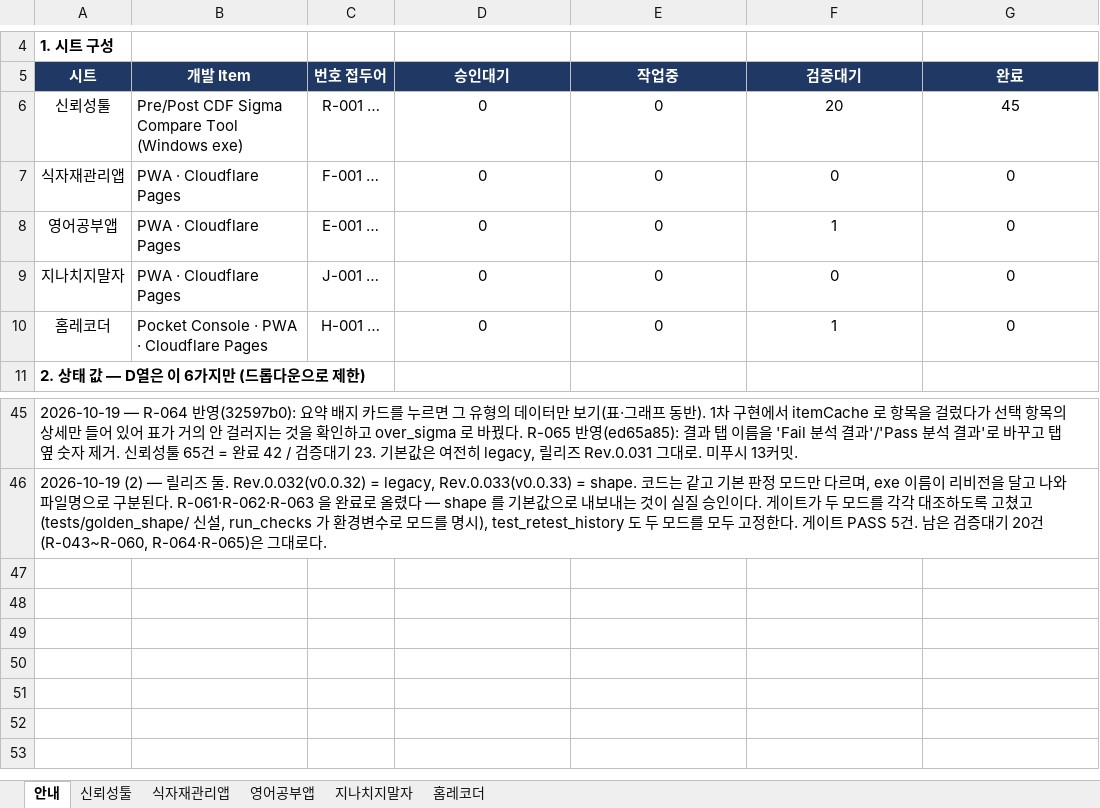
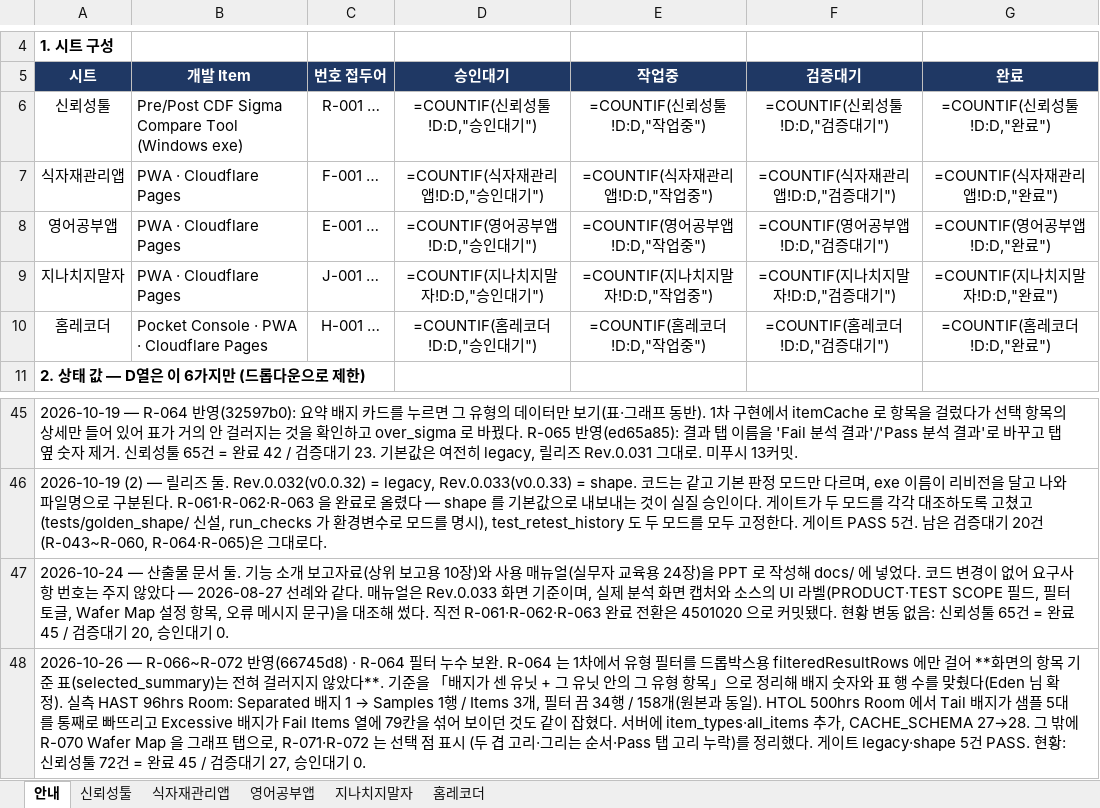
Before and after one commit to hyuck30401-coder/automation, an Excel workbook: docs/요구사항관리대장.xlsx, sheet 안내, drawn as a sheet; only a part is shown, gaps mark what is left out; values as stored, in another font and other column widths than the file's, no borders; formulas without a stored value are shown as written; the diff names each change by its address in the sheet, - before the commit and + after, or states it on an @@ line.

```diff
--- a/docs/요구사항관리대장.xlsx (sheet 안내)
+++ b/docs/요구사항관리대장.xlsx (sheet 안내)
-D6 (승인대기): 0
+D6 (승인대기): =COUNTIF(신뢰성툴!D:D,"승인대기")
-E6 (작업중): 0
+E6 (작업중): =COUNTIF(신뢰성툴!D:D,"작업중")
-F6 (검증대기): 20
+F6 (검증대기): =COUNTIF(신뢰성툴!D:D,"검증대기")
-G6 (완료): 45
+G6 (완료): =COUNTIF(신뢰성툴!D:D,"완료")
-D7 (승인대기): 0
+D7 (승인대기): =COUNTIF(식자재관리앱!D:D,"승인대기")
-E7 (작업중): 0
+E7 (작업중): =COUNTIF(식자재관리앱!D:D,"작업중")
-F7 (검증대기): 0
+F7 (검증대기): =COUNTIF(식자재관리앱!D:D,"검증대기")
-G7 (완료): 0
+G7 (완료): =COUNTIF(식자재관리앱!D:D,"완료")
-D8 (승인대기): 0
+D8 (승인대기): =COUNTIF(영어공부앱!D:D,"승인대기")
-E8 (작업중): 0
+E8 (작업중): =COUNTIF(영어공부앱!D:D,"작업중")
-F8 (검증대기): 1
+F8 (검증대기): =COUNTIF(영어공부앱!D:D,"검증대기")
-G8 (완료): 0
+G8 (완료): =COUNTIF(영어공부앱!D:D,"완료")
-D9 (승인대기): 0
+D9 (승인대기): =COUNTIF(지나치지말자!D:D,"승인대기")
-E9 (작업중): 0
+E9 (작업중): =COUNTIF(지나치지말자!D:D,"작업중")
-F9 (검증대기): 0
+F9 (검증대기): =COUNTIF(지나치지말자!D:D,"검증대기")
-G9 (완료): 0
+G9 (완료): =COUNTIF(지나치지말자!D:D,"완료")
-D10 (승인대기): 0
+D10 (승인대기): =COUNTIF(홈레코더!D:D,"승인대기")
-E10 (작업중): 0
+E10 (작업중): =COUNTIF(홈레코더!D:D,"작업중")
-F10 (검증대기): 1
+F10 (검증대기): =COUNTIF(홈레코더!D:D,"검증대기")
-G10 (완료): 0
+G10 (완료): =COUNTIF(홈레코더!D:D,"완료")
+row 47: 2026-10-24 — 산출물 문서 둘. 기능 소개 보고자료(상위 보고용 10장)와 사용 매뉴얼(실무자 교육용 24장)을 PPT 로 작성해 docs/ 에 넣었다. 코드 변경이 없어 요구사항 번호는 주지 않았다 — 2026-08-27 선례와 같다. 매뉴얼은 Rev.0.033 화면 기준이며, 실제 분석 화면 캡처와 소스의 UI 라벨(PRODUCT·TEST SCOPE 필드, 필터 토글, Wafer Map 설정 항목, 오류 메시지 문구)을 대조해 썼다. 직전 R-061·R-062·R-063 완료 전환은 4501020 으로 커밋됐다. 현황 변동 없음: 신뢰성툴 65건 = 완료 45 / 검증대기 20, 승인대기 0.
+row 48: 2026-10-26 — R-066~R-072 반영(66745d8) · R-064 필터 누수 보완. R-064 는 1차에서 유형 필터를 드롭박스용 filteredResultRows 에만 걸어 **화면의 항목 기준 표(selected_summary)는 전혀 걸러지지 않았다**. 기준을 「배지가 센 유닛 + 그 유닛 안의 그 유형 항목」으로 정리해 배지 숫자와 표 행 수를 맞췄다(Eden 님 확정). 실측 HAST 96hrs Room: Separated 배지 1 → Samples 1행 / Items 3개, 필터 끔 34행 / 158개(원본과 동일). HTOL 500hrs Room 에서 Tail 배지가 샘플 5대를 통째로 빠뜨리고 Excessive 배지가 Fail Items 열에 79칸을 섞어 보이던 것도 같이 잡혔다. 서버에 item_types·all_items 추가, CACHE_SCHEMA 27→28. 그 밖에 R-070 Wafer Map 을 그래프 탭으로, R-071·R-072 는 선택 점 표시 (두 겹 고리·그리는 순서·Pass 탭 고리 누락)를 정리했다. 게이트 legacy·shape 5건 PASS. 현황: 신뢰성툴 72건 = 완료 45 / 검증대기 27, 승인대기 0.
```
Also changed, not shown: sheet 신뢰성툴, charts or pictures.
